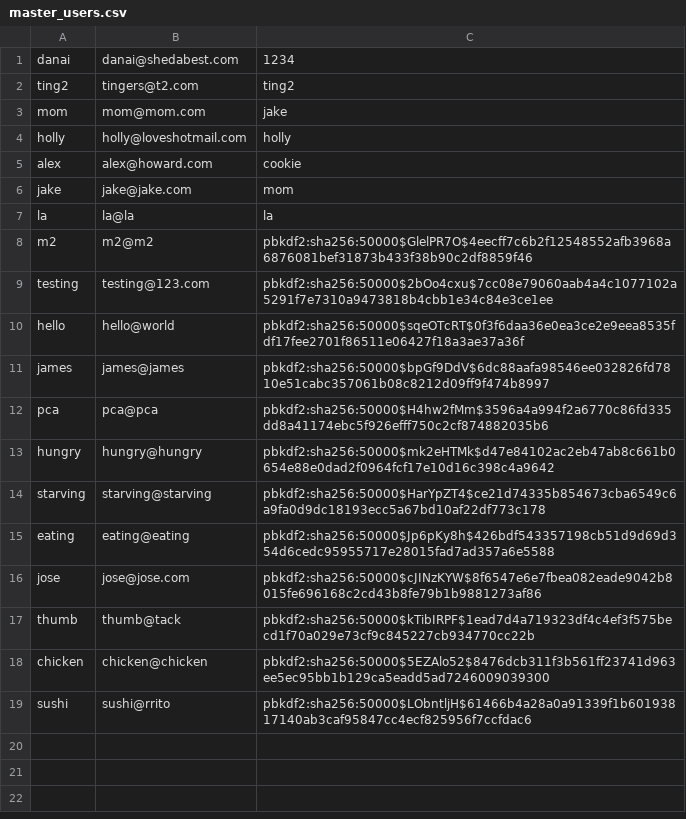
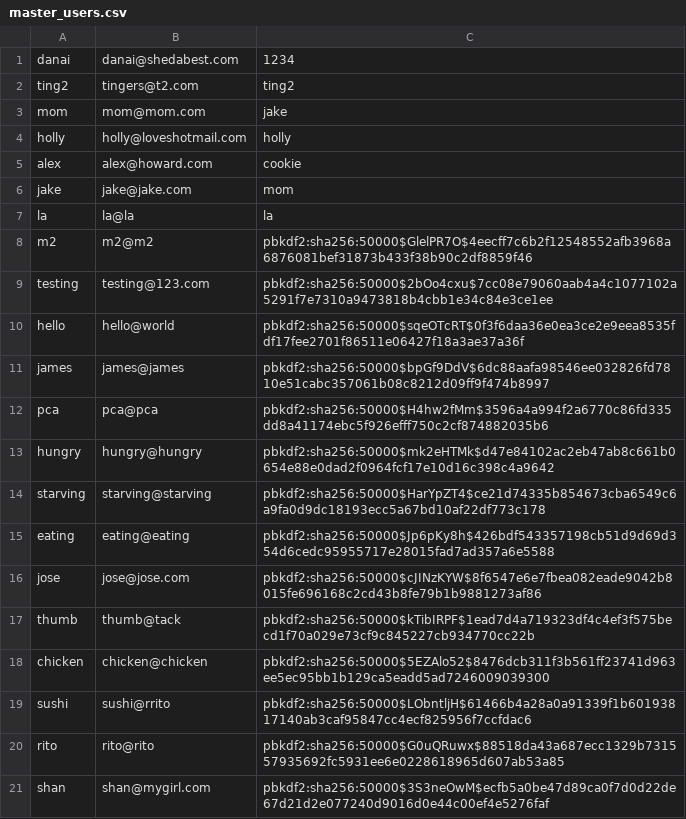
Before and after one commit to ajhoward7/xcelerate, a CSV file: code/main/users/master_users.csv, drawn as a sheet.

```diff
--- a/code/main/users/master_users.csv
+++ b/code/main/users/master_users.csv
@@ -19 +19,3 @@ chicken,chicken@chicken,pbkdf2:sha256:50000$5EZAlo52$8476dcb311f3b561ff23741d963
 sushi,sushi@rrito,pbkdf2:sha256:50000$LObntljH$61466b4a28a0a91339f1b60193817140ab3caf95847cc4ecf825956f7ccfdac6
+rito,rito@rito,pbkdf2:sha256:50000$G0uQRuwx$88518da43a687ecc1329b731557935692fc5931ee6e0228618965d607ab53a85
+shan,shan@mygirl.com,pbkdf2:sha256:50000$3S3neOwM$ecfb5a0be47d89ca0f7d0d22de67d21d2e077240d9016d0e44c00ef4e5276faf
```
Also changed, not shown: 1 other file.
